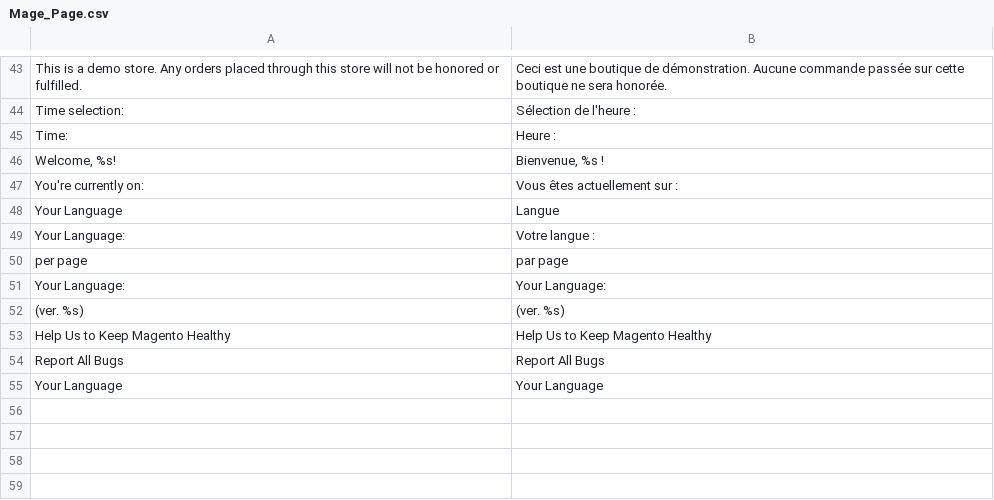
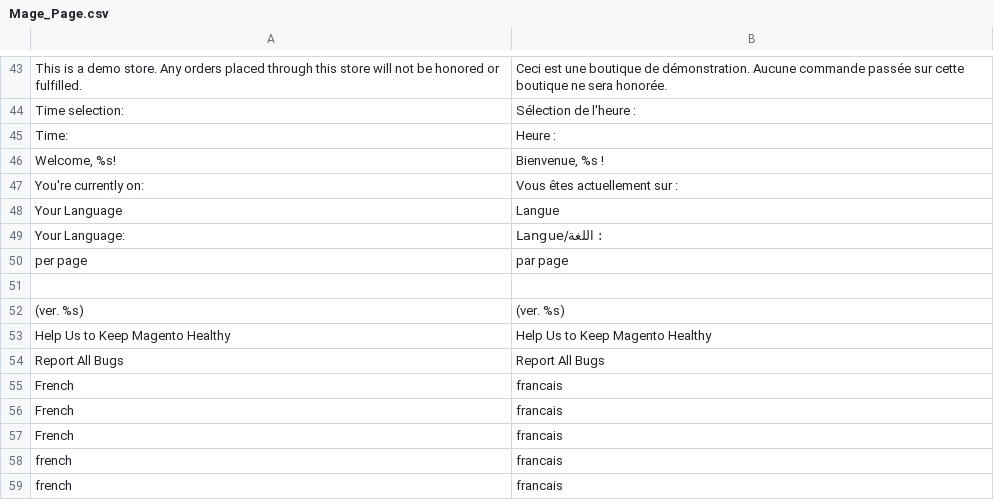
Before and after one commit to mouadben/eci1, a CSV file: app/locale/fr_FR/Mage_Page.csv, drawn as a sheet; only a part is shown, gaps mark what is left out.

```diff
--- a/app/locale/fr_FR/Mage_Page.csv
+++ b/app/locale/fr_FR/Mage_Page.csv
@@ -48,5 +48,5 @@
 "Your Language","Langue"
-"Your Language:","Votre langue :"
+"Your Language:","Langue/اللغة :"
 "per page","par page"
-"Your Language:","Your Language:"
+
 "(ver. %s)","(ver. %s)"
@@ -54,2 +54,6 @@
 "Report All Bugs","Report All Bugs"
-"Your Language","Your Language"
+"French","francais"
+"French ","francais"
+" French","francais"
+"french","francais"
+"french ","francais"
```
Also changed, not shown: app/locale/ar_MA/Mage_Page.csv, app/locale/fr_FR/Mage_Customer.csv, 5 other files.
